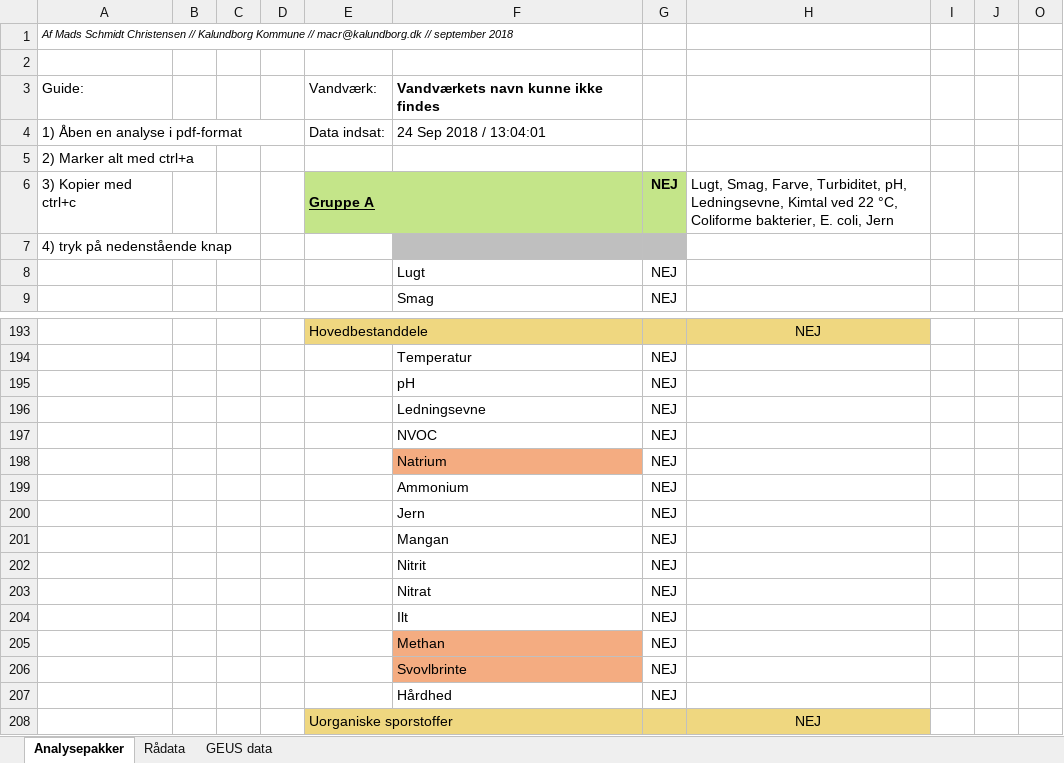
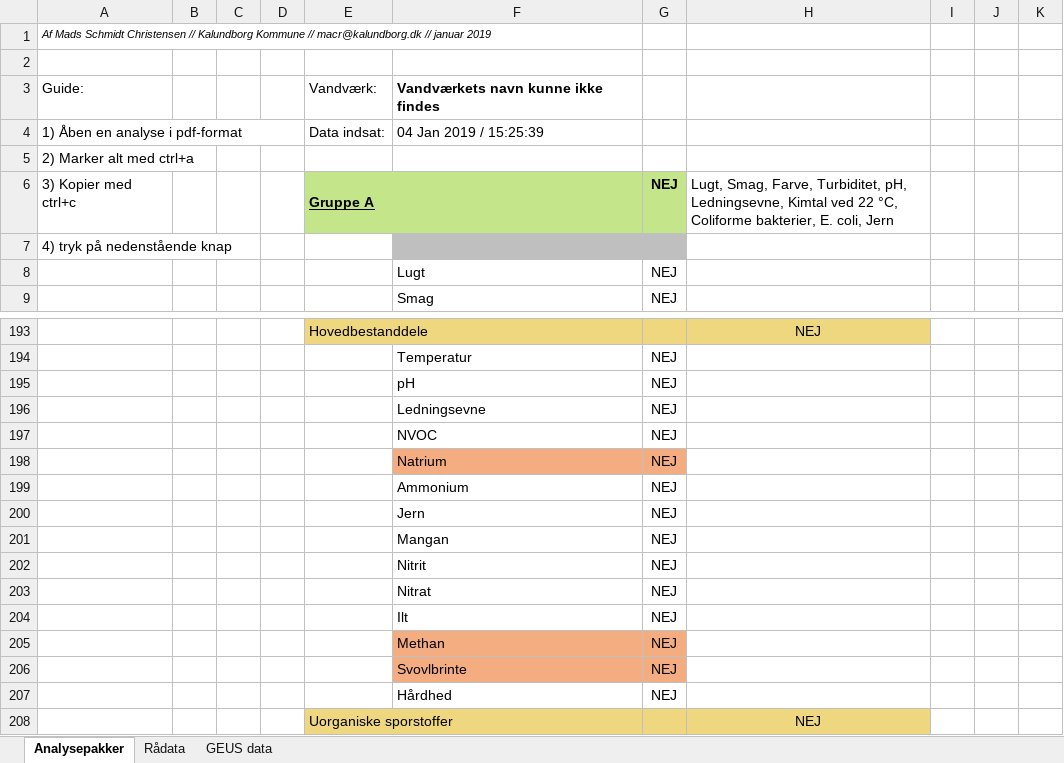
Before and after one commit to grundvand/Tjek-Analysepakker, an Excel workbook: Tjek Analysepakker.xlsm, sheet Analysepakker, drawn as a sheet; only a part is shown, gaps mark what is left out; values as stored, in another font and other column widths than the file's, no borders; charts and pictures not drawn; the diff names each change by its address in the sheet, - before the commit and + after, or states it on an @@ line.

Commit message:
Tilføjet ekstra synonym søjler

```diff
--- a/Tjek Analysepakker.xlsm (sheet Analysepakker)
+++ b/Tjek Analysepakker.xlsm (sheet Analysepakker)
-A1: …macr@kalundborg.dk // september 2018
+A1: …macr@kalundborg.dk // januar 2019
-F4: 24 Sep 2018 / 13:04:01
+F4: 04 Jan 2019 / 15:25:39
-G198 fill: none
+G198 fill: #F4AC81
-G205:G206 fill: none
+G205:G206 fill: #F4AC81
```
Also changed, not shown: sheet Rådata, hidden cells.
